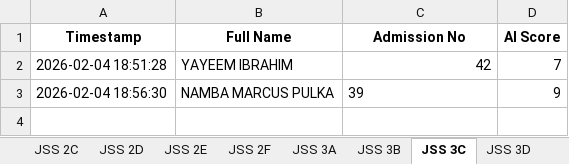
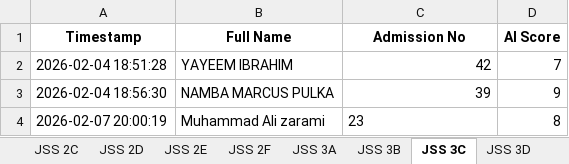
Before and after one commit to kobicdroid/ProjectSubmit, an Excel workbook: Project_Results.xlsx, sheet JSS 3C, drawn as a sheet; values as stored, in another font and other column widths than the file's, no borders; table styles not drawn; the diff names each change by its address in the sheet, - before the commit and + after, or states it on an @@ line.

```diff
--- a/Project_Results.xlsx (sheet JSS 3C)
+++ b/Project_Results.xlsx (sheet JSS 3C)
-C3 alignment: left
+C3 alignment: right
+row 4: 2026-02-07 20:00:19 | Muhammad Ali zarami | 23 | 8
```
Also changed, not shown: 2 other files.
